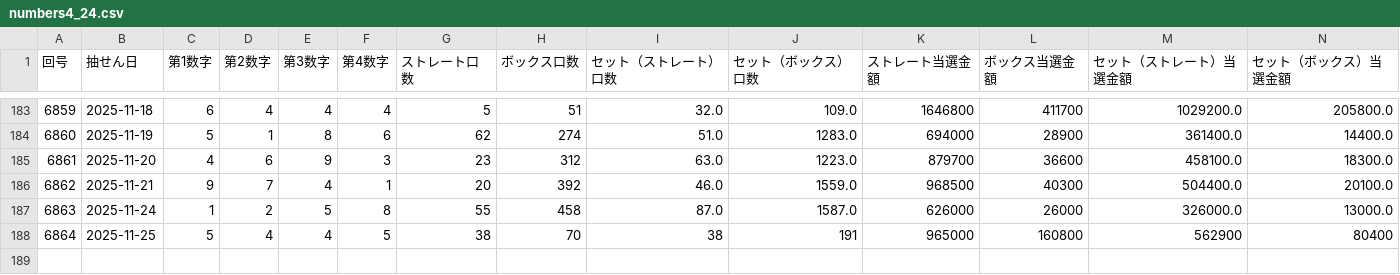
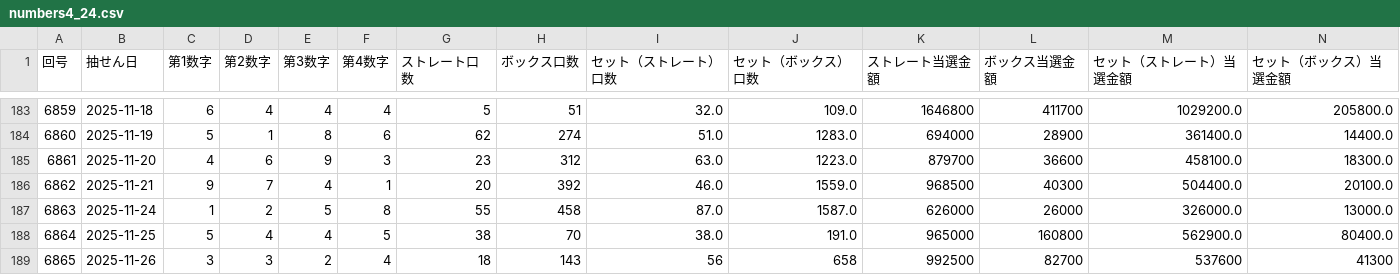
Before and after one commit to Naobro/lototop-app, a CSV file: data/numbers4_24.csv, drawn as a sheet; only a part is shown, gaps mark what is left out.

```diff
--- a/data/numbers4_24.csv
+++ b/data/numbers4_24.csv
@@ -187,2 +187,3 @@
 6863,2025-11-24,1,2,5,8,55,458,87.0,1587.0,626000,26000,326000.0,13000.0
-6864,2025-11-25,5,4,4,5,38,70,38,191,965000,160800,562900,80400
+6864,2025-11-25,5,4,4,5,38,70,38.0,191.0,965000,160800,562900.0,80400.0
+6865,2025-11-26,3,3,2,4,18,143,56,658,992500,82700,537600,41300
```
Also changed, not shown: data/n4.csv.
